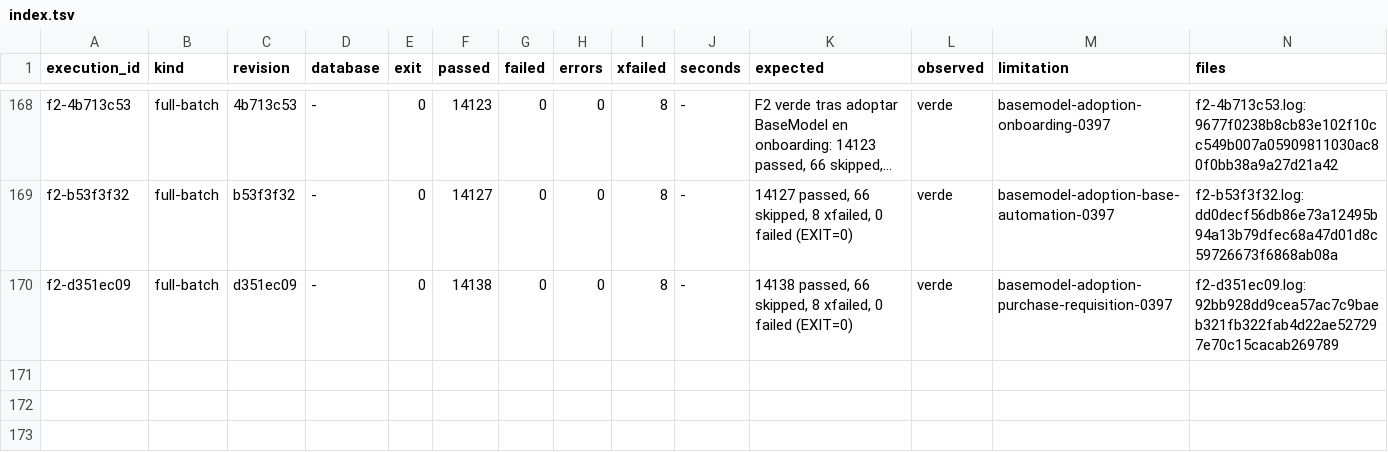
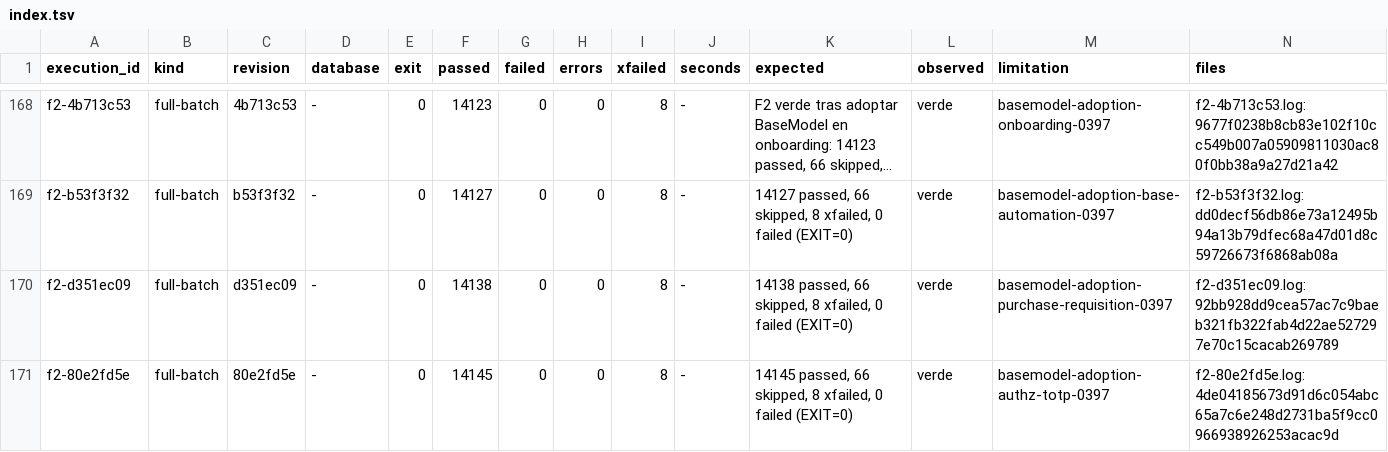
Before and after one commit to jcg-admin/kaupamex-api, a TSV file: scripts/workbench/orm-continuation-plan-20261103T095630/outputs/gates/index.tsv, drawn as a sheet; only a part is shown, gaps mark what is left out; long unchanged cells end in …; the diff names each change by its address in the sheet, - before the commit and + after, or states it on an @@ line.

Commit message:
Plan the authz_totp adoption with its F2
The unit enters the plan with the four obligations of the source (the
two models and the two security files), and the F2 of 80e2fd5e is
recorded as its gate: 14145 passed, 0 failed.

```diff
--- a/scripts/workbench/orm-continuation-plan-20261103T095630/outputs/gates/index.tsv
+++ b/scripts/workbench/orm-continuation-plan-20261103T095630/outputs/gates/index.tsv
+row 171: f2-80e2fd5e | full-batch | 80e2fd5e | - | 0 | 14145 | 0 | 0 | 8 | - | 14145 passed, 66 skipped, 8 xfailed, 0 failed (EXIT=0) | verde | basemodel-adoption-authz-totp-0397 | f2-80e2fd5e.log:4de04185673d91d6c054abc65a7c6e248d2731ba5f9cc0966938926253acac9d
```
Also changed, not shown: 3 other files.
